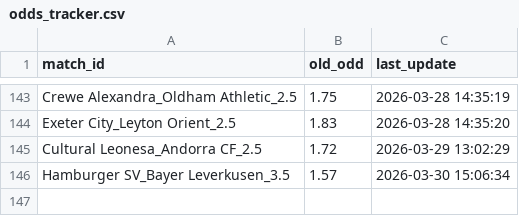
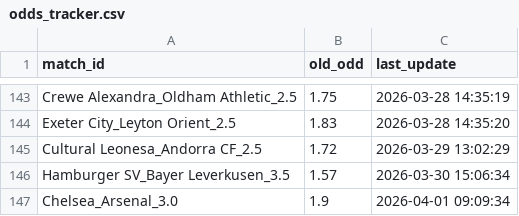
Before and after one commit to pnstung-ui/Vebo_idol, a CSV file: odds_tracker.csv, drawn as a sheet; only a part is shown, gaps mark what is left out; the diff names each change by its address in the sheet, - before the commit and + after, or states it on an @@ line.

Commit message:
Shark update [skip ci]

```diff
--- a/odds_tracker.csv
+++ b/odds_tracker.csv
+row 147: Chelsea_Arsenal_3.0 | 1.9 | 2026-04-01 09:09:34
```
